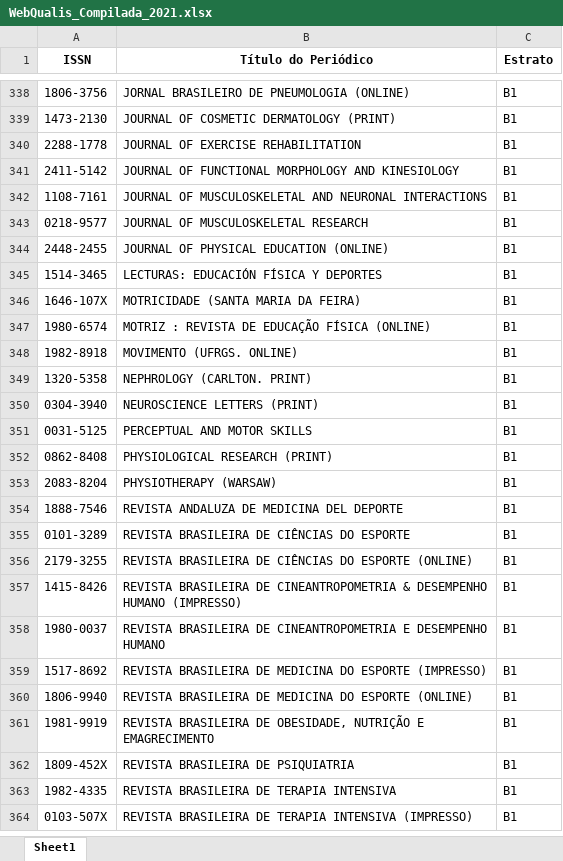
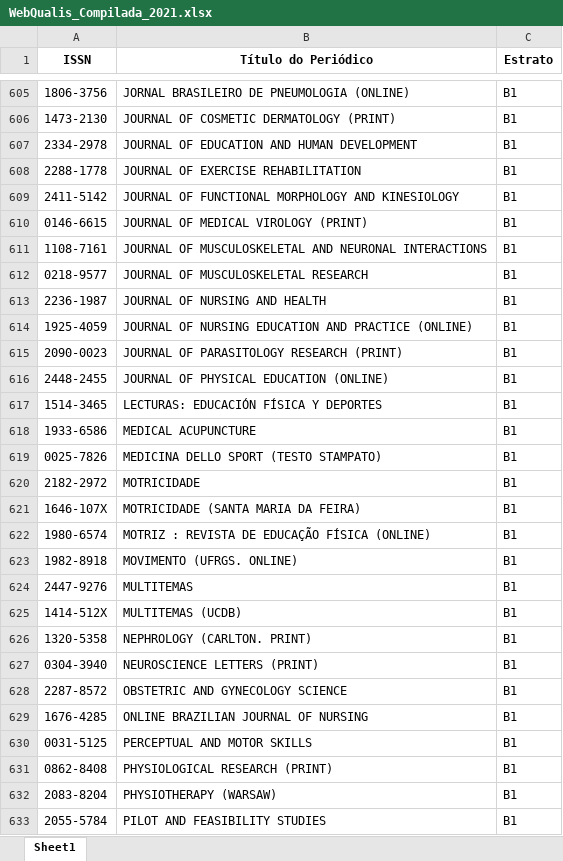
Before and after one commit to PPGDL-UNISUAM/observatoriodl, an Excel workbook: Metrics/Qualis/WebQualis_Compilada_2021.xlsx, sheet Sheet1, drawn as a sheet; only a part is shown, gaps mark what is left out; the shorter side is filled out with more unchanged rows; values as stored, in another font and other column widths than the file's, no borders; the diff covers the shown part only; the diff names each change by its address in the sheet, - before the commit and + after, or states it on an @@ line.

```diff
--- a/Metrics/Qualis/WebQualis_Compilada_2021.xlsx (sheet Sheet1)
+++ b/Metrics/Qualis/WebQualis_Compilada_2021.xlsx (sheet Sheet1)
+row 607: 2334-2978 | JOURNAL OF EDUCATION AND HUMAN DEVELOPMENT | B1
+row 610: 0146-6615 | JOURNAL OF MEDICAL VIROLOGY (PRINT) | B1
+row 613: 2236-1987 | JOURNAL OF NURSING AND HEALTH | B1
+row 614: 1925-4059 | JOURNAL OF NURSING EDUCATION AND PRACTICE (ONLINE) | B1
+row 615: 2090-0023 | JOURNAL OF PARASITOLOGY RESEARCH (PRINT) | B1
+row 618: 1933-6586 | MEDICAL ACUPUNCTURE | B1
+row 619: 0025-7826 | MEDICINA DELLO SPORT (TESTO STAMPATO) | B1
+row 620: 2182-2972 | MOTRICIDADE | B1
+row 624: 2447-9276 | MULTITEMAS | B1
+row 625: 1414-512X | MULTITEMAS (UCDB) | B1
+row 628: 2287-8572 | OBSTETRIC AND GYNECOLOGY SCIENCE | B1
+row 629: 1676-4285 | ONLINE BRAZILIAN JOURNAL OF NURSING | B1
+row 633: 2055-5784 | PILOT AND FEASIBILITY STUDIES | B1
```
Also changed, not shown: 419 added rows elsewhere in this sheet, Sucupira/Dados Cadastrais.xlsx, docs/Metrics/Qualis/WebQualis_Compilada_2021.xlsx, 47 other files.
